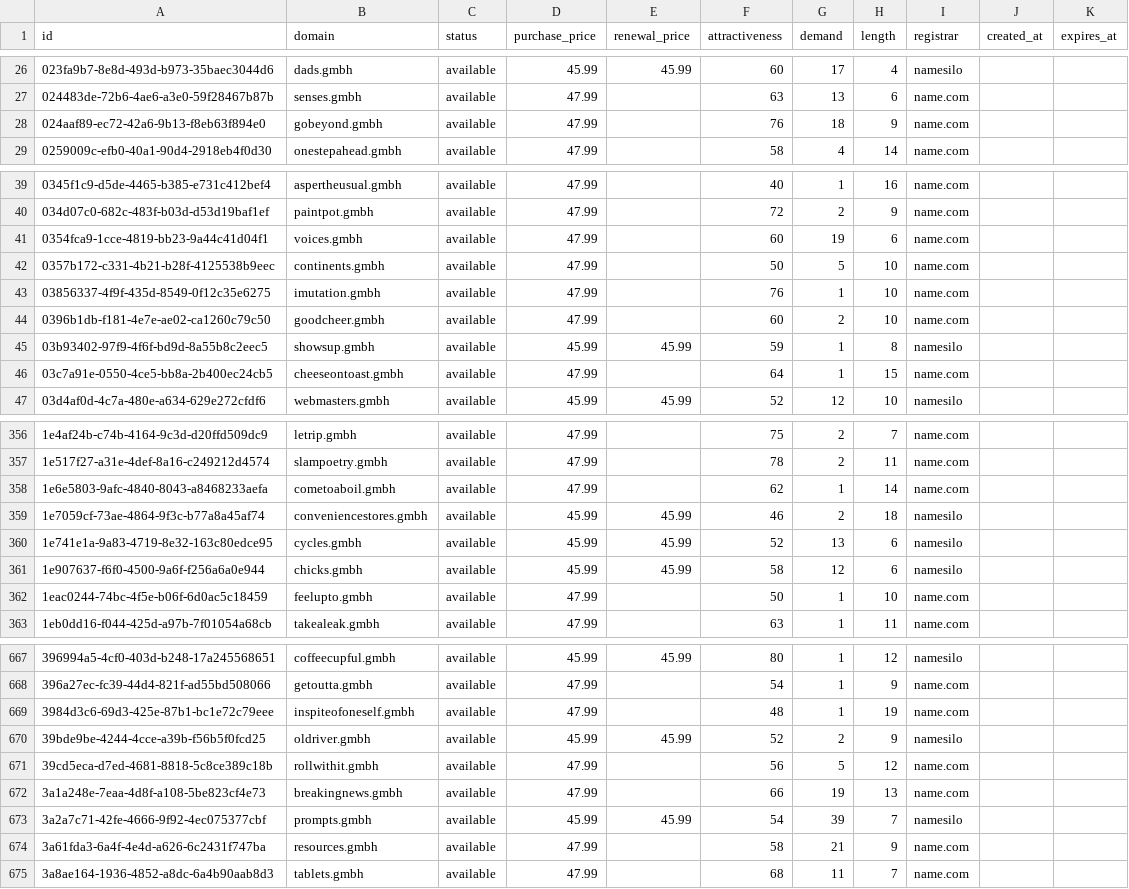
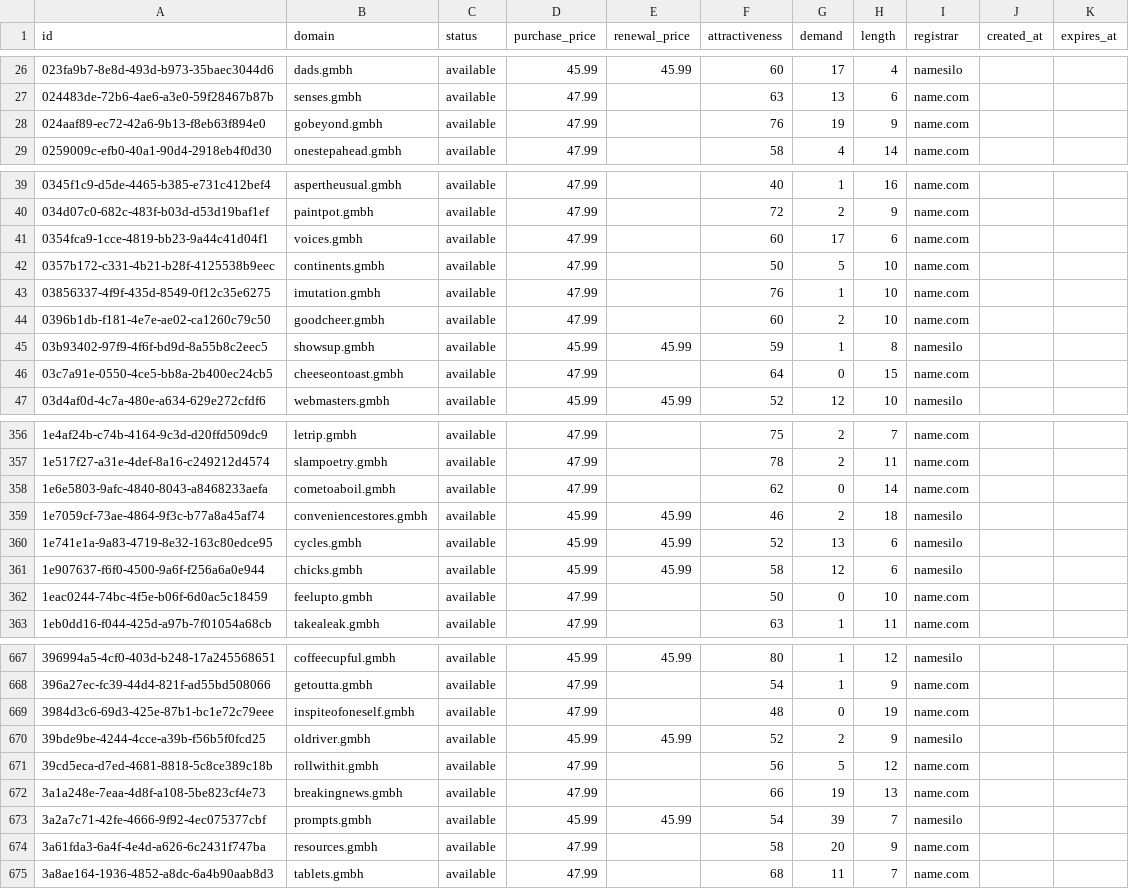
Before and after one commit to UniqueDomains/gmbh-oneword-domains, a CSV file: gmbh.csv, drawn as a sheet; only a part is shown, gaps mark what is left out; the diff covers the shown part only.

```diff
--- a/gmbh.csv
+++ b/gmbh.csv
@@ -27,3 +27,3 @@ id,domain,status,purchase_price,renewal_price,attractiveness,demand,length,regis
 024483de-72b6-4ae6-a3e0-59f28467b87b,senses.gmbh,available,47.99,,63,13,6,name.com,,
-024aaf89-ec72-42a6-9b13-f8eb63f894e0,gobeyond.gmbh,available,47.99,,76,18,9,name.com,,
+024aaf89-ec72-42a6-9b13-f8eb63f894e0,gobeyond.gmbh,available,47.99,,76,19,9,name.com,,
 0259009c-efb0-40a1-90d4-2918eb4f0d30,onestepahead.gmbh,available,47.99,,58,4,14,name.com,,
@@ -40,3 +40,3 @@ id,domain,status,purchase_price,renewal_price,attractiveness,demand,length,regis
 034d07c0-682c-483f-b03d-d53d19baf1ef,paintpot.gmbh,available,47.99,,72,2,9,name.com,,
-0354fca9-1cce-4819-bb23-9a44c41d04f1,voices.gmbh,available,47.99,,60,19,6,name.com,,
+0354fca9-1cce-4819-bb23-9a44c41d04f1,voices.gmbh,available,47.99,,60,17,6,name.com,,
 0357b172-c331-4b21-b28f-4125538b9eec,continents.gmbh,available,47.99,,50,5,10,name.com,,
@@ -45,3 +45,3 @@ id,domain,status,purchase_price,renewal_price,attractiveness,demand,length,regis
 03b93402-97f9-4f6f-bd9d-8a55b8c2eec5,showsup.gmbh,available,45.99,45.99,59,1,8,namesilo,,
-03c7a91e-0550-4ce5-bb8a-2b400ec24cb5,cheeseontoast.gmbh,available,47.99,,64,1,15,name.com,,
+03c7a91e-0550-4ce5-bb8a-2b400ec24cb5,cheeseontoast.gmbh,available,47.99,,64,0,15,name.com,,
 03d4af0d-4c7a-480e-a634-629e272cfdf6,webmasters.gmbh,available,45.99,45.99,52,12,10,namesilo,,
@@ -357,3 +357,3 @@ id,domain,status,purchase_price,renewal_price,attractiveness,demand,length,regis
 1e517f27-a31e-4def-8a16-c249212d4574,slampoetry.gmbh,available,47.99,,78,2,11,name.com,,
-1e6e5803-9afc-4840-8043-a8468233aefa,cometoaboil.gmbh,available,47.99,,62,1,14,name.com,,
+1e6e5803-9afc-4840-8043-a8468233aefa,cometoaboil.gmbh,available,47.99,,62,0,14,name.com,,
 1e7059cf-73ae-4864-9f3c-b77a8a45af74,conveniencestores.gmbh,available,45.99,45.99,46,2,18,namesilo,,
@@ -361,3 +361,3 @@ id,domain,status,purchase_price,renewal_price,attractiveness,demand,length,regis
 1e907637-f6f0-4500-9a6f-f256a6a0e944,chicks.gmbh,available,45.99,45.99,58,12,6,namesilo,,
-1eac0244-74bc-4f5e-b06f-6d0ac5c18459,feelupto.gmbh,available,47.99,,50,1,10,name.com,,
+1eac0244-74bc-4f5e-b06f-6d0ac5c18459,feelupto.gmbh,available,47.99,,50,0,10,name.com,,
 1eb0dd16-f044-425d-a97b-7f01054a68cb,takealeak.gmbh,available,47.99,,63,1,11,name.com,,
@@ -668,3 +668,3 @@ id,domain,status,purchase_price,renewal_price,attractiveness,demand,length,regis
 396a27ec-fc39-44d4-821f-ad55bd508066,getoutta.gmbh,available,47.99,,54,1,9,name.com,,
-3984d3c6-69d3-425e-87b1-bc1e72c79eee,inspiteofoneself.gmbh,available,47.99,,48,1,19,name.com,,
+3984d3c6-69d3-425e-87b1-bc1e72c79eee,inspiteofoneself.gmbh,available,47.99,,48,0,19,name.com,,
 39bde9be-4244-4cce-a39b-f56b5f0fcd25,oldriver.gmbh,available,45.99,45.99,52,2,9,namesilo,,
@@ -673,3 +673,3 @@ id,domain,status,purchase_price,renewal_price,attractiveness,demand,length,regis
 3a2a7c71-42fe-4666-9f92-4ec075377cbf,prompts.gmbh,available,45.99,45.99,54,39,7,namesilo,,
-3a61fda3-6a4f-4e4d-a626-6c2431f747ba,resources.gmbh,available,47.99,,58,21,9,name.com,,
+3a61fda3-6a4f-4e4d-a626-6c2431f747ba,resources.gmbh,available,47.99,,58,20,9,name.com,,
 3a8ae164-1936-4852-a8dc-6a4b90aab8d3,tablets.gmbh,available,47.99,,68,11,7,name.com,,
```
Also changed, not shown: 44 edited cells elsewhere in this file, 4 other files.
